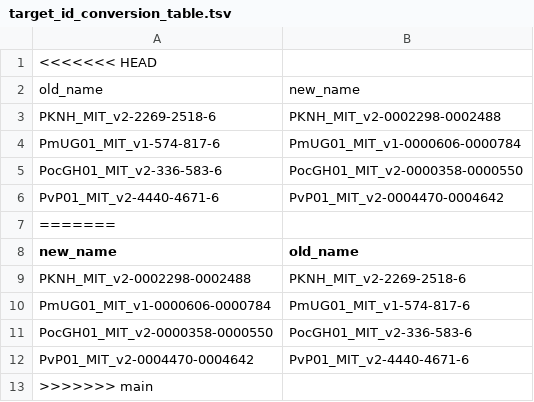
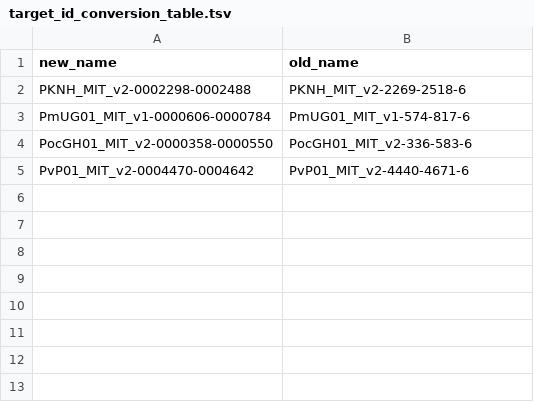
Before and after one commit to EPPIcenter/mad4hatter, a TSV file: panel_information/M1.addon/target_id_conversion_table.tsv, drawn as a sheet.

```diff
--- a/panel_information/M1.addon/target_id_conversion_table.tsv
+++ b/panel_information/M1.addon/target_id_conversion_table.tsv
@@ -1,8 +1 @@
-<<<<<<< HEAD
-old_name	new_name
-PKNH_MIT_v2-2269-2518-6	PKNH_MIT_v2-0002298-0002488
-PmUG01_MIT_v1-574-817-6	PmUG01_MIT_v1-0000606-0000784
-PocGH01_MIT_v2-336-583-6	PocGH01_MIT_v2-0000358-0000550
-PvP01_MIT_v2-4440-4671-6	PvP01_MIT_v2-0004470-0004642
-=======
 new_name	old_name
@@ -12,2 +5 @@ PocGH01_MIT_v2-0000358-0000550	PocGH01_MIT_v2-336-583-6
 PvP01_MIT_v2-0004470-0004642	PvP01_MIT_v2-4440-4671-6
->>>>>>> main
```
Also changed, not shown: panel_information/M1.1/target_id_conversion_table.tsv, panel_information/M2.1/target_id_conversion_table.tsv, 7 other files.
